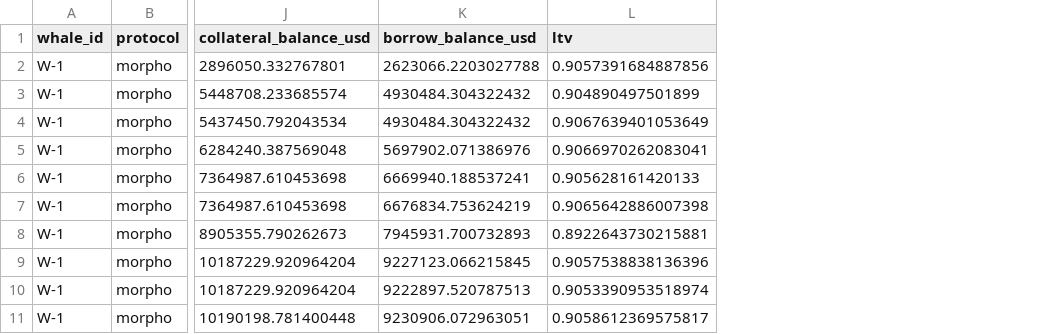
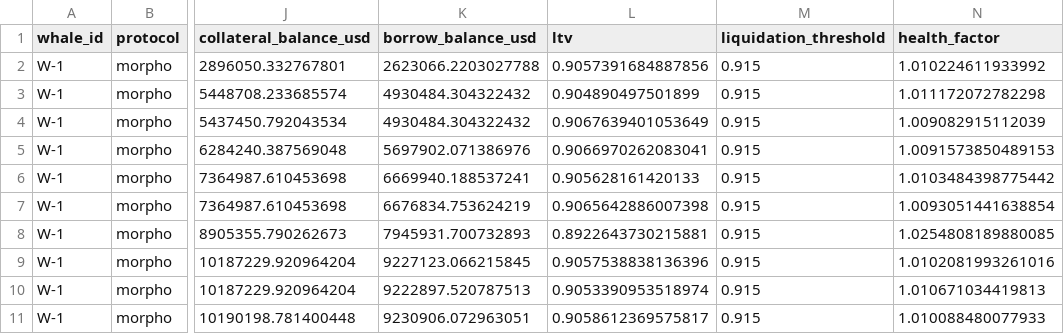
Before and after one commit to Igluminati/recursive-leverage-defi, a CSV file: data/feature_engineering/data/morpho/daily_features.csv, drawn as a sheet; only a part is shown, gaps mark what is left out; the diff names each change by its address in the sheet, - before the commit and + after, or states it on an @@ line.

Commit message:
Morpho add health factor feature column

```diff
--- a/data/feature_engineering/data/morpho/daily_features.csv
+++ b/data/feature_engineering/data/morpho/daily_features.csv
+column M (liquidation_threshold), rows 2-11: all 0.915
+column N (health_factor), rows 2-11: 1.010224611933992 | 1.011172072782298 | 1.009082915112039 | 1.0091573850489153 | 1.0103484398775442 | 1.0093051441638854 | 1.0254808189880085 | 1.0102081993261016 | 1.010671034419813 | 1.010088480077933
```
Also changed, not shown: 3 other files.
